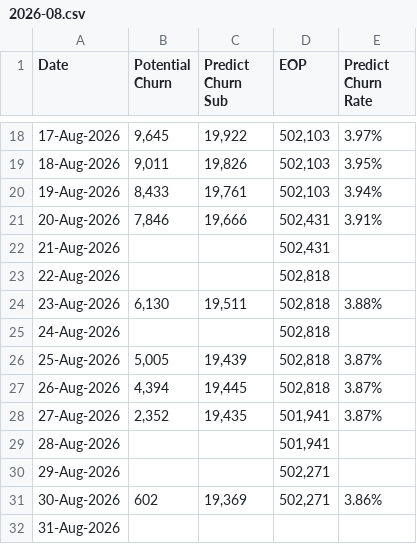
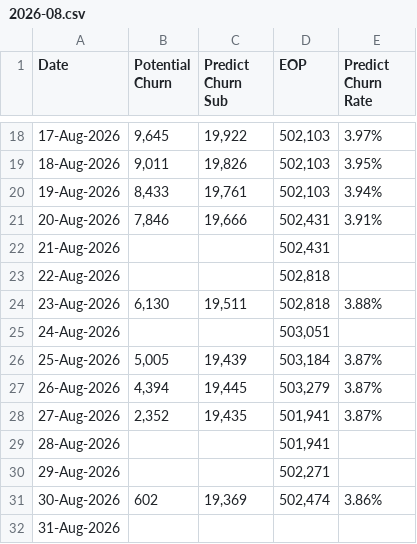
Before and after one commit to dhy-519/cbn-crm, a CSV file: 2026-08.csv, drawn as a sheet; only a part is shown, gaps mark what is left out.

Commit message:
Add files via upload

```diff
--- a/2026-08.csv
+++ b/2026-08.csv
@@ -24,5 +24,5 @@
 23-Aug-2026,"6,130","19,511","502,818",3.88%
-24-Aug-2026,,,"502,818",
-25-Aug-2026,"5,005","19,439","502,818",3.87%
-26-Aug-2026,"4,394","19,445","502,818",3.87%
+24-Aug-2026,,,"503,051",
+25-Aug-2026,"5,005","19,439","503,184",3.87%
+26-Aug-2026,"4,394","19,445","503,279",3.87%
 27-Aug-2026,"2,352","19,435","501,941",3.87%
@@ -30,3 +30,3 @@
 29-Aug-2026,,,"502,271",
-30-Aug-2026,602,"19,369","502,271",3.86%
+30-Aug-2026,602,"19,369","502,474",3.86%
 31-Aug-2026,,,,
```
